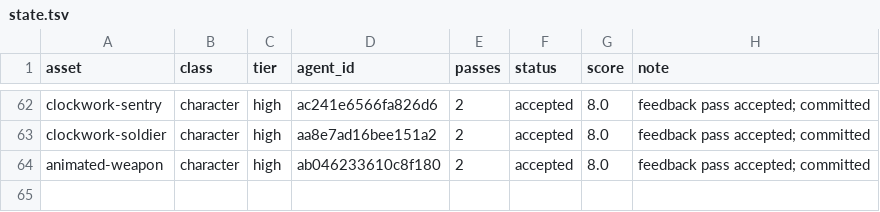
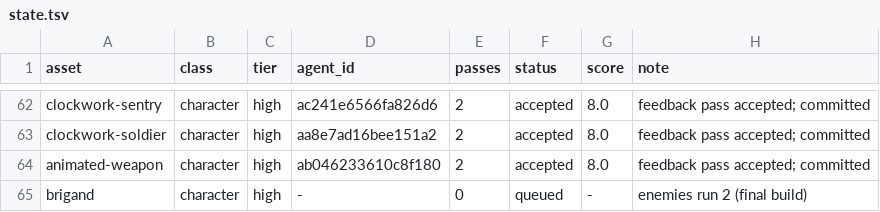
Before and after one commit to bodangren/advantage-forge, a TSV file: bench/sonnet/state.tsv, drawn as a sheet; only a part is shown, gaps mark what is left out; the diff names each change by its address in the sheet, - before the commit and + after, or states it on an @@ line.

```diff
--- a/bench/sonnet/state.tsv
+++ b/bench/sonnet/state.tsv
+row 65: brigand | character | high | - | 0 | queued | - | enemies run 2 (final build)
```
Also changed, not shown: 3 other files.
